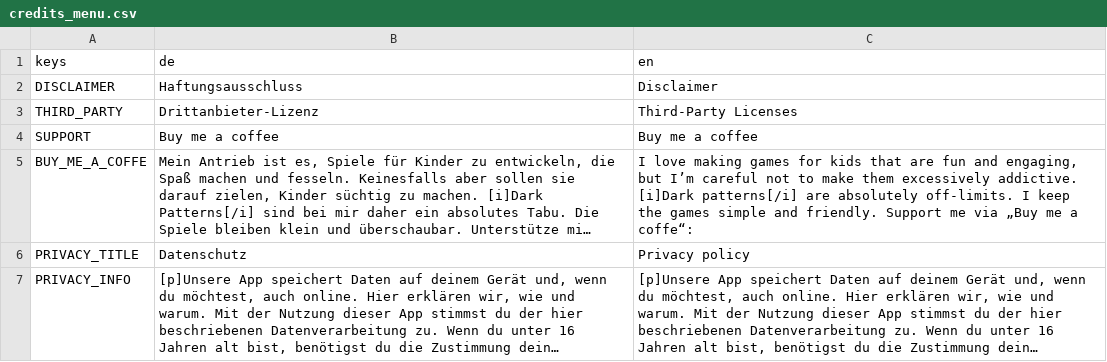
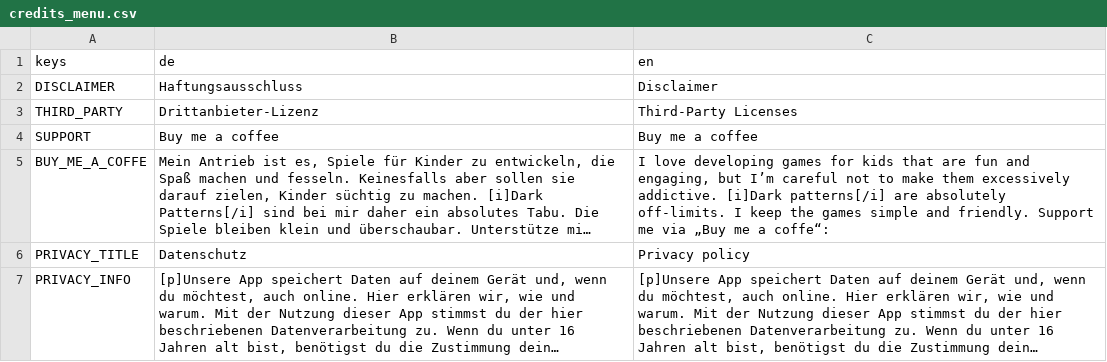
Before and after one commit to JanKoelzer/weichensteller, a CSV file: translations/credits_menu.csv, drawn as a sheet; long unchanged cells end in …; the diff names each change by its address in the sheet, - before the commit and + after, or states it on an @@ line.

Commit message:
Fix wording in translation file.

```diff
--- a/translations/credits_menu.csv
+++ b/translations/credits_menu.csv
-C5 (en): I love making games for…
+C5 (en): I love developing games for…
```
Also changed, not shown: 3 other files.
